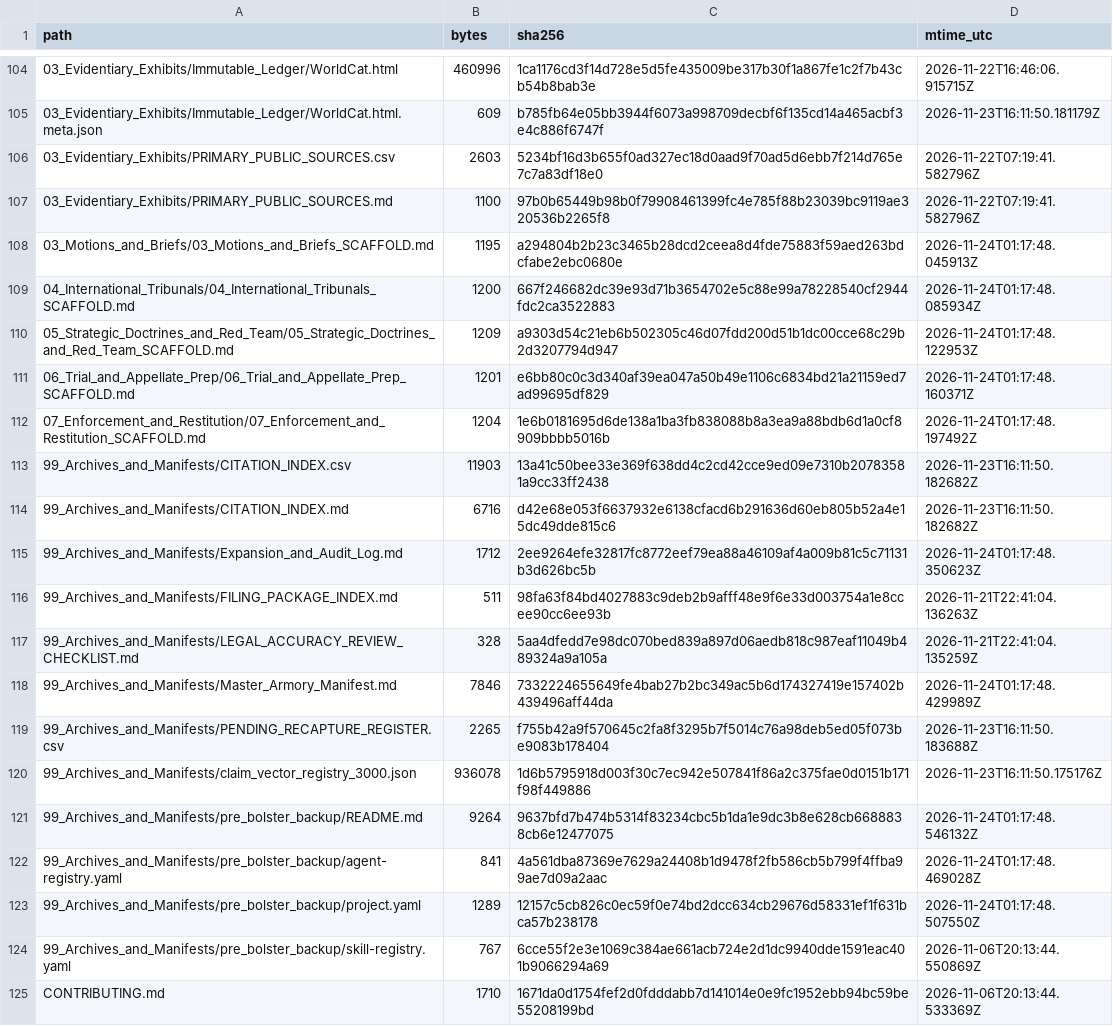
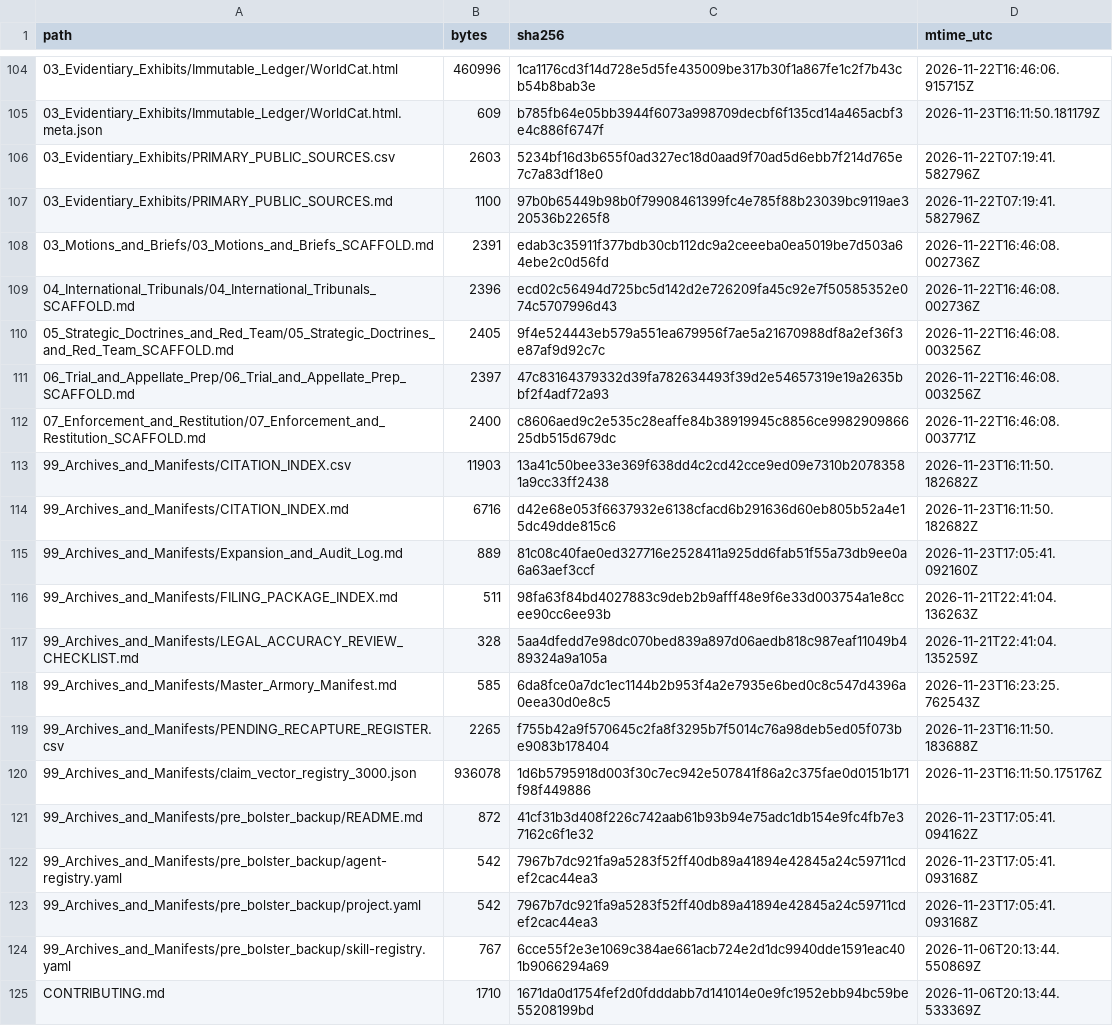
Before and after one commit to GlobalRestitutionAlliance/turtle-island-us-ak-native-village-of-chitina-master-litigation, a CSV file: 99_Archives_and_Manifests/MANIFEST_SHA256.csv, drawn as a sheet; only a part is shown, gaps mark what is left out; the diff covers the shown part only.

```diff
--- a/99_Archives_and_Manifests/MANIFEST_SHA256.csv
+++ b/99_Archives_and_Manifests/MANIFEST_SHA256.csv
@@ -107,18 +107,18 @@ path,bytes,sha256,mtime_utc
 03_Evidentiary_Exhibits/PRIMARY_PUBLIC_SOURCES.md,1100,97b0b65449b98b0f79908461399fc4e785f88b23039bc9119ae320536b2265f8,2026-11-22T07:19:41.582796Z
-03_Motions_and_Briefs/03_Motions_and_Briefs_SCAFFOLD.md,1195,a294804b2b23c3465b28dcd2ceea8d4fde75883f59aed263bdcfabe2ebc0680e,2026-11-24T01:17:48.045913Z
-04_International_Tribunals/04_International_Tribunals_SCAFFOLD.md,1200,667f246682dc39e93d71b3654702e5c88e99a78228540cf2944fdc2ca3522883,2026-11-24T01:17:48.085934Z
-05_Strategic_Doctrines_and_Red_Team/05_Strategic_Doctrines_and_Red_Team_SCAFFOLD.md,1209,a9303d54c21eb6b502305c46d07fdd200d51b1dc00cce68c29b2d3207794d947,2026-11-24T01:17:48.122953Z
-06_Trial_and_Appellate_Prep/06_Trial_and_Appellate_Prep_SCAFFOLD.md,1201,e6bb80c0c3d340af39ea047a50b49e1106c6834bd21a21159ed7ad99695df829,2026-11-24T01:17:48.160371Z
-07_Enforcement_and_Restitution/07_Enforcement_and_Restitution_SCAFFOLD.md,1204,1e6b0181695d6de138a1ba3fb838088b8a3ea9a88bdb6d1a0cf8909bbbb5016b,2026-11-24T01:17:48.197492Z
+03_Motions_and_Briefs/03_Motions_and_Briefs_SCAFFOLD.md,2391,edab3c35911f377bdb30cb112dc9a2ceeeba0ea5019be7d503a64ebe2c0d56fd,2026-11-22T16:46:08.002736Z
+04_International_Tribunals/04_International_Tribunals_SCAFFOLD.md,2396,ecd02c56494d725bc5d142d2e726209fa45c92e7f50585352e074c5707996d43,2026-11-22T16:46:08.002736Z
+05_Strategic_Doctrines_and_Red_Team/05_Strategic_Doctrines_and_Red_Team_SCAFFOLD.md,2405,9f4e524443eb579a551ea679956f7ae5a21670988df8a2ef36f3e87af9d92c7c,2026-11-22T16:46:08.003256Z
+06_Trial_and_Appellate_Prep/06_Trial_and_Appellate_Prep_SCAFFOLD.md,2397,47c83164379332d39fa782634493f39d2e54657319e19a2635bbf2f4adf72a93,2026-11-22T16:46:08.003256Z
+07_Enforcement_and_Restitution/07_Enforcement_and_Restitution_SCAFFOLD.md,2400,c8606aed9c2e535c28eaffe84b38919945c8856ce998290986625db515d679dc,2026-11-22T16:46:08.003771Z
 99_Archives_and_Manifests/CITATION_INDEX.csv,11903,13a41c50bee33e369f638dd4c2cd42cce9ed09e7310b20783581a9cc33ff2438,2026-11-23T16:11:50.182682Z
 99_Archives_and_Manifests/CITATION_INDEX.md,6716,d42e68e053f6637932e6138cfacd6b291636d60eb805b52a4e15dc49dde815c6,2026-11-23T16:11:50.182682Z
-99_Archives_and_Manifests/Expansion_and_Audit_Log.md,1712,2ee9264efe32817fc8772eef79ea88a46109af4a009b81c5c71131b3d626bc5b,2026-11-24T01:17:48.350623Z
+99_Archives_and_Manifests/Expansion_and_Audit_Log.md,889,81c08c40fae0ed327716e2528411a925dd6fab51f55a73db9ee0a6a63aef3ccf,2026-11-23T17:05:41.092160Z
 99_Archives_and_Manifests/FILING_PACKAGE_INDEX.md,511,98fa63f84bd4027883c9deb2b9afff48e9f6e33d003754a1e8ccee90cc6ee93b,2026-11-21T22:41:04.136263Z
 99_Archives_and_Manifests/LEGAL_ACCURACY_REVIEW_CHECKLIST.md,328,5aa4dfedd7e98dc070bed839a897d06aedb818c987eaf11049b489324a9a105a,2026-11-21T22:41:04.135259Z
-99_Archives_and_Manifests/Master_Armory_Manifest.md,7846,7332224655649fe4bab27b2bc349ac5b6d174327419e157402b439496aff44da,2026-11-24T01:17:48.429989Z
+99_Archives_and_Manifests/Master_Armory_Manifest.md,585,6da8fce0a7dc1ec1144b2b953f4a2e7935e6bed0c8c547d4396a0eea30d0e8c5,2026-11-23T16:23:25.762543Z
 99_Archives_and_Manifests/PENDING_RECAPTURE_REGISTER.csv,2265,f755b42a9f570645c2fa8f3295b7f5014c76a98deb5ed05f073be9083b178404,2026-11-23T16:11:50.183688Z
 99_Archives_and_Manifests/claim_vector_registry_3000.json,936078,1d6b5795918d003f30c7ec942e507841f86a2c375fae0d0151b171f98f449886,2026-11-23T16:11:50.175176Z
-99_Archives_and_Manifests/pre_bolster_backup/README.md,9264,9637bfd7b474b5314f83234cbc5b1da1e9dc3b8e628cb6688838cb6e12477075,2026-11-24T01:17:48.546132Z
-99_Archives_and_Manifests/pre_bolster_backup/agent-registry.yaml,841,4a561dba87369e7629a24408b1d9478f2fb586cb5b799f4ffba99ae7d09a2aac,2026-11-24T01:17:48.469028Z
-99_Archives_and_Manifests/pre_bolster_backup/project.yaml,1289,12157c5cb826c0ec59f0e74bd2dcc634cb29676d58331ef1f631bca57b238178,2026-11-24T01:17:48.507550Z
+99_Archives_and_Manifests/pre_bolster_backup/README.md,872,41cf31b3d408f226c742aab61b93b94e75adc1db154e9fc4fb7e37162c6f1e32,2026-11-23T17:05:41.094162Z
+99_Archives_and_Manifests/pre_bolster_backup/agent-registry.yaml,542,7967b7dc921fa9a5283f52ff40db89a41894e42845a24c59711cdef2cac44ea3,2026-11-23T17:05:41.093168Z
+99_Archives_and_Manifests/pre_bolster_backup/project.yaml,542,7967b7dc921fa9a5283f52ff40db89a41894e42845a24c59711cdef2cac44ea3,2026-11-23T17:05:41.093168Z
 99_Archives_and_Manifests/pre_bolster_backup/skill-registry.yaml,767,6cce55f2e3e1069c384ae661acb724e2d1dc9940dde1591eac401b9066294a69,2026-11-06T20:13:44.550869Z
```
Also changed, not shown: 86 edited cells elsewhere in this file, 39 other files.
